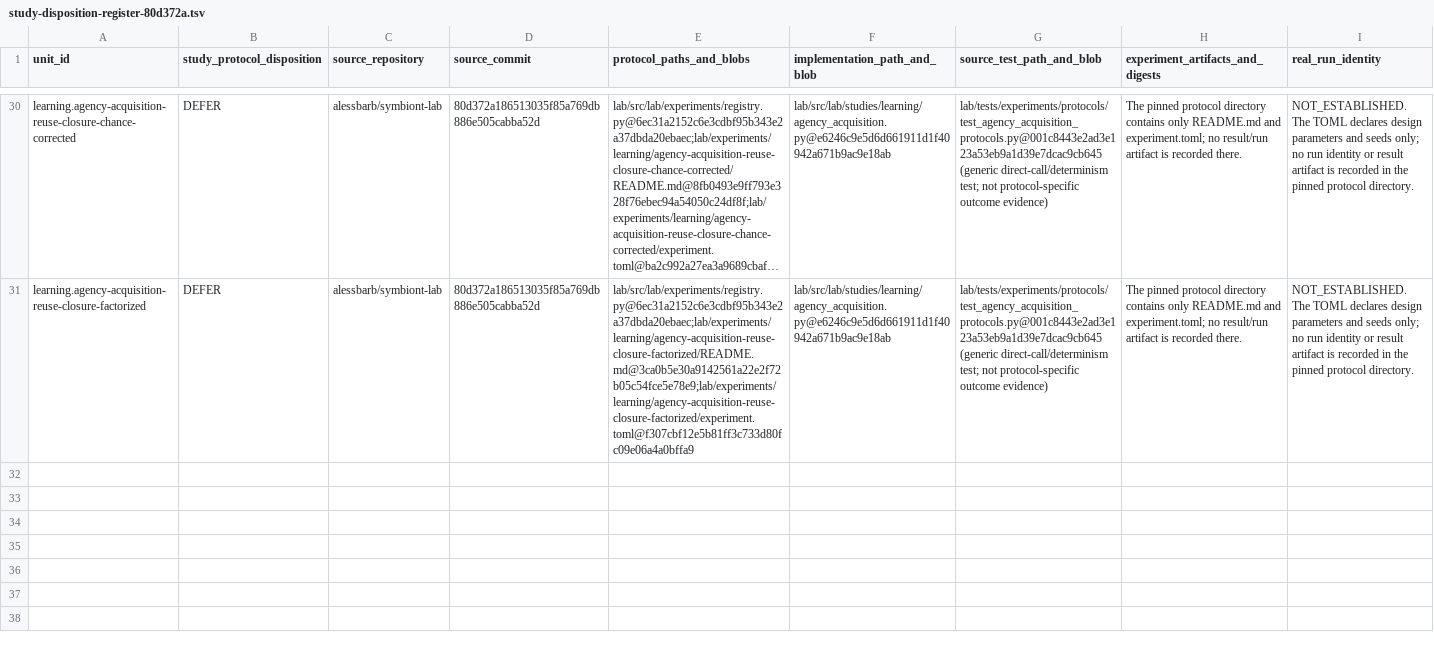
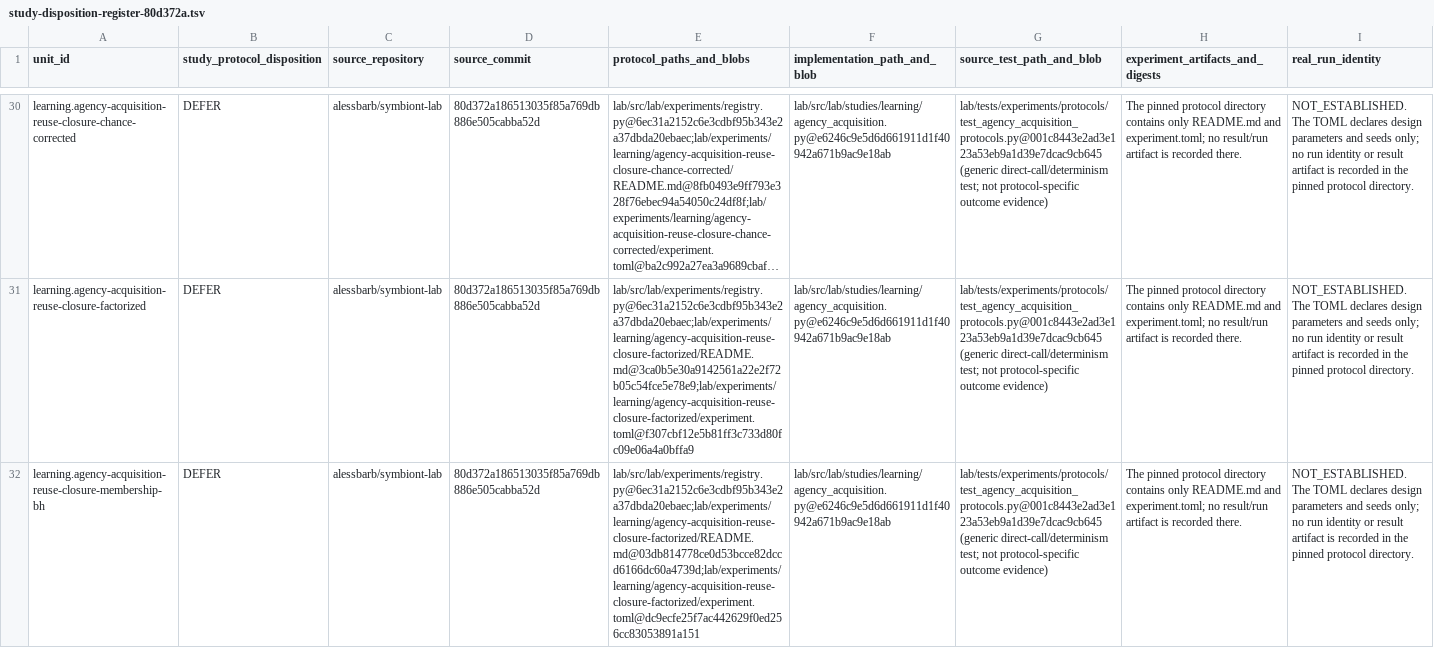
Before and after one commit to biopeia/lab, a TSV file: migration/study-disposition-register-80d372a.tsv, drawn as a sheet; only a part is shown, gaps mark what is left out; long unchanged cells end in …; rows hold the shown columns only; the diff names each change by its address in the sheet, - before the commit and + after, or states it on an @@ line.

Commit message:
docs(migration): disposition BH manifest (#127)

```diff
--- a/migration/study-disposition-register-80d372a.tsv
+++ b/migration/study-disposition-register-80d372a.tsv
+row 32: learning.agency-acquisition-reuse-closure-membership-bh | DEFER | alessbarb/symbiont-lab | 80d372a186513035f85a769db886e505cabba52d | lab/src/lab/experiments/registry.py@6ec31a2152c6e3cdbf95b343e2a37dbda20ebaec;lab/experiments/learning/agency-acquisition-reuse-closure-factorized/README.md@03db814778ce0d53bcce82dccd6166dc60a4739d;lab/experiments/learning/agency-acquisition-reuse-closure-factorized/experiment.toml@dc9ecfe25f7ac442629f0ed256cc83053891a151 | lab/src/lab/studies/learning/agency_acquisition.py@e6246c9e5d6d661911d1f40942a671b9ac9e18ab | lab/tests/experiments/protocols/test_agency_acquisition_protocols.py@001c8443e2ad3e123a53eb9a1d39e7dcac9cb645 (generic direct-call/determinism test; not protocol-specific outcome evidence) | The pinned protocol directory contains only README.md and experiment.toml; no result/run artifact is recorded there. | NOT_ESTABLISHED. The TOML declares design parameters and seeds only; no run identity or result artifact is recorded in the pinned protocol directory.
```
Also changed, not shown: migration/study-protocol-crosswalk-80d372a.tsv, 2 other files.
